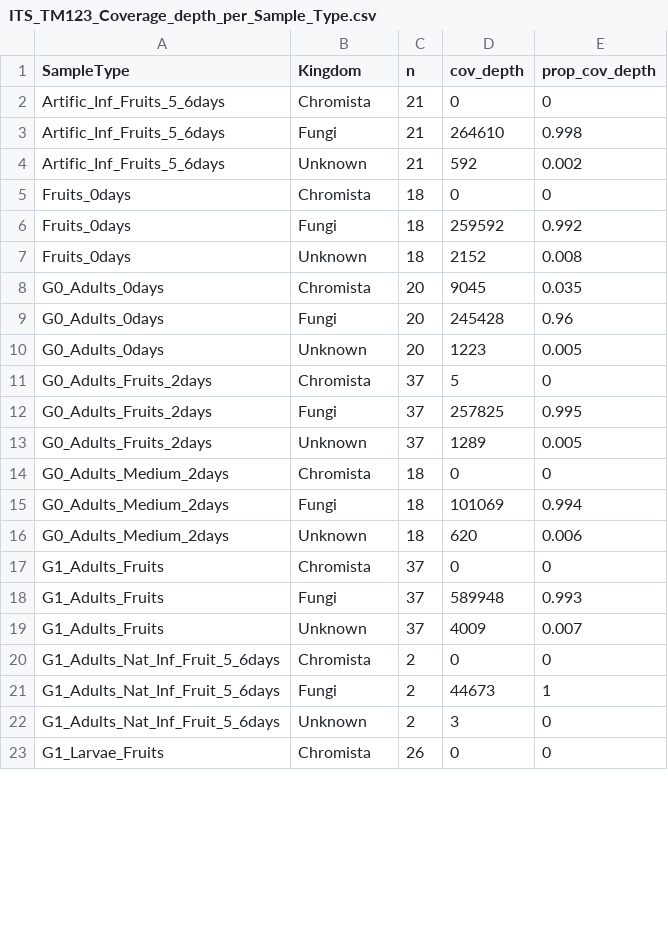
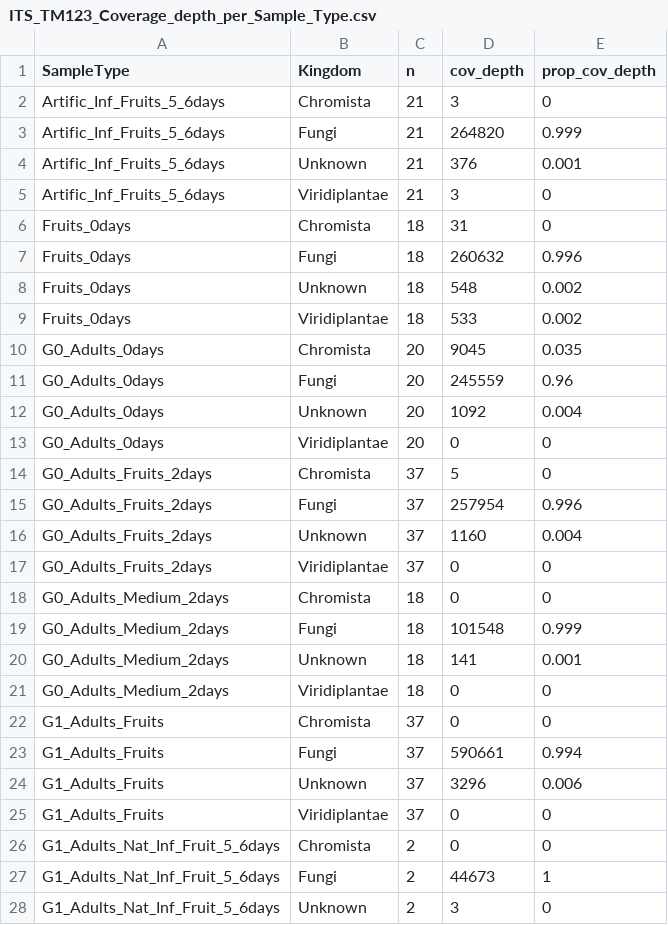
Before and after one commit to sidodq/Y2025.TransMicro2, a CSV file: data/derived_data/1_PrepareData/ITS_TM123_Coverage_depth_per_Sample_Type.csv, drawn as a sheet; only a part is shown; the shorter side is filled out with more unchanged rows; the diff covers the shown part only.

Commit message:
:motorcycle: its data prepared with raw data with chimeras removed inside FROGS

```diff
--- a/data/derived_data/1_PrepareData/ITS_TM123_Coverage_depth_per_Sample_Type.csv
+++ b/data/derived_data/1_PrepareData/ITS_TM123_Coverage_depth_per_Sample_Type.csv
@@ -1,20 +1,26 @@
 SampleType;Kingdom;n;cov_depth;prop_cov_depth
-Artific_Inf_Fruits_5_6days;Chromista;21;0;0
-Artific_Inf_Fruits_5_6days;Fungi;21;264610;0.998
-Artific_Inf_Fruits_5_6days;Unknown;21;592;0.002
-Fruits_0days;Chromista;18;0;0
-Fruits_0days;Fungi;18;259592;0.992
-Fruits_0days;Unknown;18;2152;0.008
+Artific_Inf_Fruits_5_6days;Chromista;21;3;0
+Artific_Inf_Fruits_5_6days;Fungi;21;264820;0.999
+Artific_Inf_Fruits_5_6days;Unknown;21;376;0.001
+Artific_Inf_Fruits_5_6days;Viridiplantae;21;3;0
+Fruits_0days;Chromista;18;31;0
+Fruits_0days;Fungi;18;260632;0.996
+Fruits_0days;Unknown;18;548;0.002
+Fruits_0days;Viridiplantae;18;533;0.002
 G0_Adults_0days;Chromista;20;9045;0.035
-G0_Adults_0days;Fungi;20;245428;0.96
-G0_Adults_0days;Unknown;20;1223;0.005
+G0_Adults_0days;Fungi;20;245559;0.96
+G0_Adults_0days;Unknown;20;1092;0.004
+G0_Adults_0days;Viridiplantae;20;0;0
 G0_Adults_Fruits_2days;Chromista;37;5;0
-G0_Adults_Fruits_2days;Fungi;37;257825;0.995
-G0_Adults_Fruits_2days;Unknown;37;1289;0.005
+G0_Adults_Fruits_2days;Fungi;37;257954;0.996
+G0_Adults_Fruits_2days;Unknown;37;1160;0.004
+G0_Adults_Fruits_2days;Viridiplantae;37;0;0
 G0_Adults_Medium_2days;Chromista;18;0;0
-G0_Adults_Medium_2days;Fungi;18;101069;0.994
-G0_Adults_Medium_2days;Unknown;18;620;0.006
+G0_Adults_Medium_2days;Fungi;18;101548;0.999
+G0_Adults_Medium_2days;Unknown;18;141;0.001
+G0_Adults_Medium_2days;Viridiplantae;18;0;0
 G1_Adults_Fruits;Chromista;37;0;0
-G1_Adults_Fruits;Fungi;37;589948;0.993
-G1_Adults_Fruits;Unknown;37;4009;0.007
+G1_Adults_Fruits;Fungi;37;590661;0.994
+G1_Adults_Fruits;Unknown;37;3296;0.006
+G1_Adults_Fruits;Viridiplantae;37;0;0
 G1_Adults_Nat_Inf_Fruit_5_6days;Chromista;2;0;0
```
Also changed, not shown: 10 added rows and 31 edited cells elsewhere in this file, data/derived_data/1_PrepareData/ITS_TM123_taxonomy.tsv, 3 other files.
